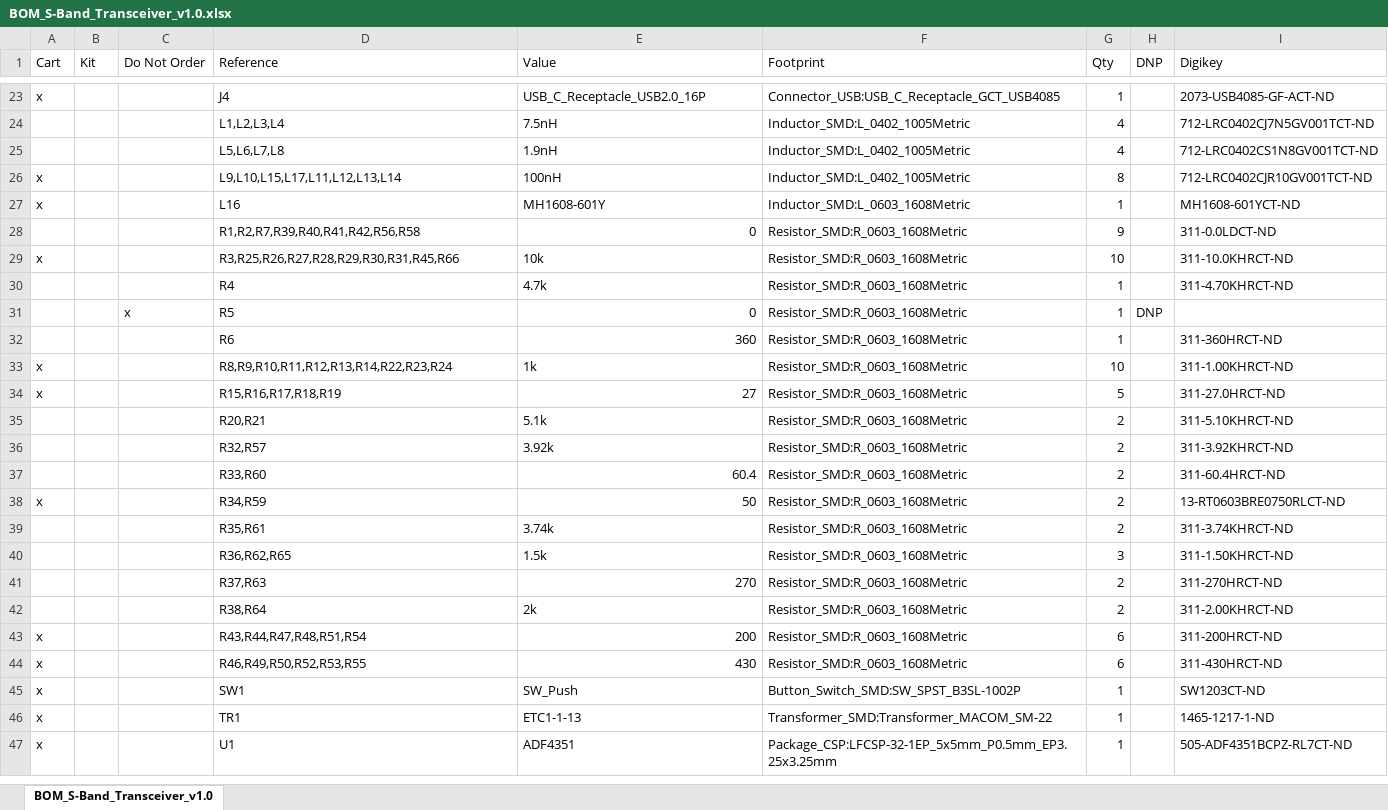
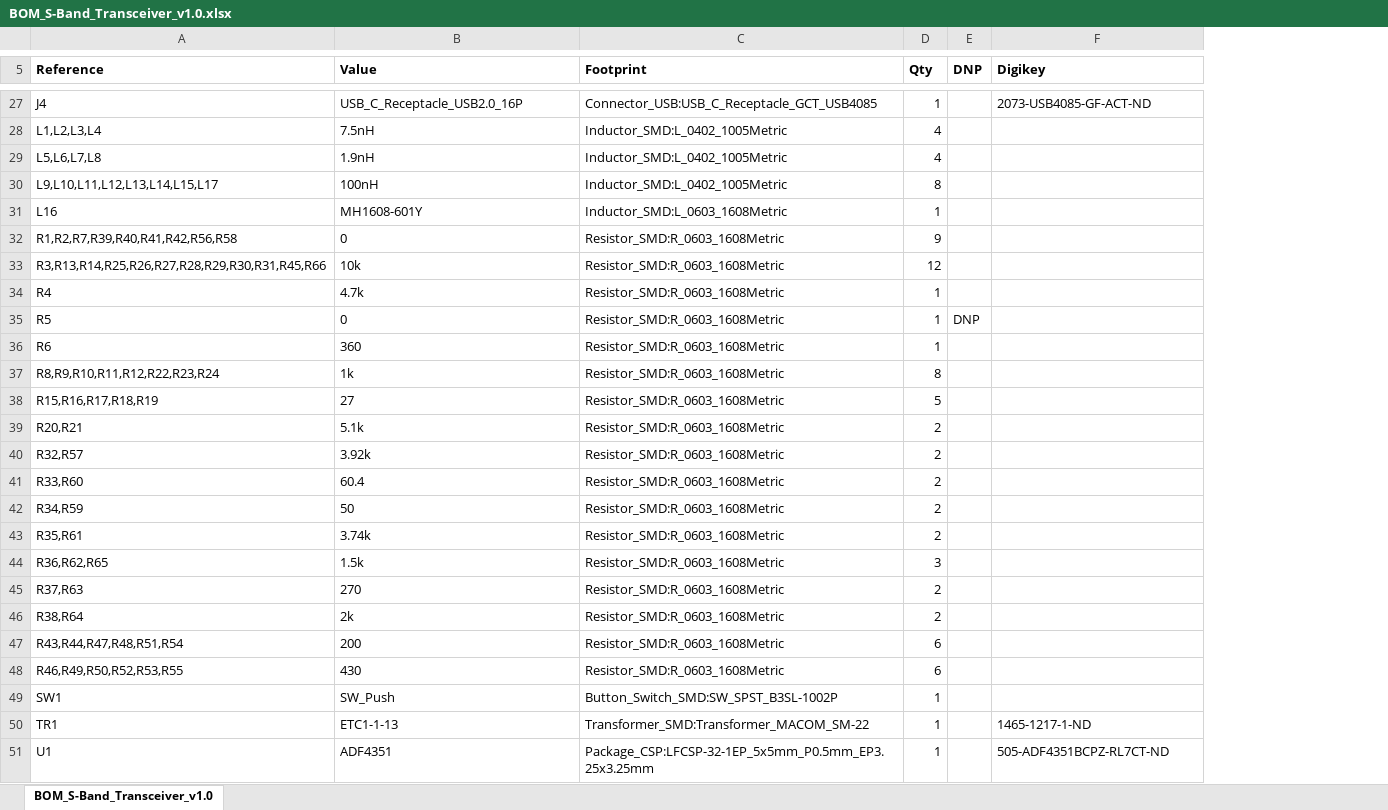
Before and after one commit to tkeller12/openEPR, an Excel workbook: Hardware/S-Band Transceiver/BOM_S-Band_Transceiver_v1.0.xlsx, sheet BOM_S-Band_Transceiver_v1.0, drawn as a sheet; only a part is shown, gaps mark what is left out; values as stored, in another font and other column widths than the file's, no borders; conditional formats not drawn; removed rows and columns are numbered as before the commit, all else as after; the diff covers the shown part only; the diff names each change by its address in the sheet, - before the commit and + after, or states it on an @@ line.

```diff
--- a/Hardware/S-Band Transceiver/BOM_S-Band_Transceiver_v1.0.xlsx (sheet BOM_S-Band_Transceiver_v1.0)
+++ b/Hardware/S-Band Transceiver/BOM_S-Band_Transceiver_v1.0.xlsx (sheet BOM_S-Band_Transceiver_v1.0)
-column A (Cart), rows 23-47: x |  |  | x | x |  | x |  |  |  | x | x |  |  |  | x |  |  |  |  | x | x | x | x | x
-column B (Kit), empty
-column C (Do Not Order), row 31: x
-A5:F5 bold: off
+A5:F5 bold: on
-F28 (Digikey): 712-LRC0402CJ7N5GV001TCT-ND
+F28 (Digikey): (empty)
-F29 (Digikey): 712-LRC0402CS1N8GV001TCT-ND
+F29 (Digikey): (empty)
-A30 (Reference): L9,L10,L15,L17,L11,L12,L13,L14
+A30 (Reference): L9,L10,L11,L12,L13,L14,L15,L17
-F30 (Digikey): 712-LRC0402CJR10GV001TCT-ND
+F30 (Digikey): (empty)
-F31 (Digikey): MH1608-601YCT-ND
+F31 (Digikey): (empty)
-B32 alignment: right
+B32 alignment: left
-F32 (Digikey): 311-0.0LDCT-ND
+F32 (Digikey): (empty)
-A33 (Reference): R3,R25,R26,R27,R28,R29,R30,R31,R45,R66
+A33 (Reference): R3,R13,R14,R25,R26,R27,R28,R29,R30,R31,R45,R66
-D33 (Qty): 10
+D33 (Qty): 12
-F33 (Digikey): 311-10.0KHRCT-ND
+F33 (Digikey): (empty)
-F34 (Digikey): 311-4.70KHRCT-ND
+F34 (Digikey): (empty)
-B35:B36 alignment: right
+B35:B36 alignment: left
-F36 (Digikey): 311-360HRCT-ND
+F36 (Digikey): (empty)
-A37 (Reference): R8,R9,R10,R11,R12,R13,R14,R22,R23,R24
+A37 (Reference): R8,R9,R10,R11,R12,R22,R23,R24
-D37 (Qty): 10
+D37 (Qty): 8
-F37 (Digikey): 311-1.00KHRCT-ND
+F37 (Digikey): (empty)
-B38 alignment: right
+B38 alignment: left
-F38 (Digikey): 311-27.0HRCT-ND
+F38 (Digikey): (empty)
-F39 (Digikey): 311-5.10KHRCT-ND
+F39 (Digikey): (empty)
-F40 (Digikey): 311-3.92KHRCT-ND
+F40 (Digikey): (empty)
-B41:B42 alignment: right
+B41:B42 alignment: left
-F41 (Digikey): 311-60.4HRCT-ND
+F41 (Digikey): (empty)
-F42 (Digikey): 13-RT0603BRE0750RLCT-ND
+F42 (Digikey): (empty)
-F43 (Digikey): 311-3.74KHRCT-ND
+F43 (Digikey): (empty)
-F44 (Digikey): 311-1.50KHRCT-ND
+F44 (Digikey): (empty)
-B45 alignment: right
+B45 alignment: left
-F45 (Digikey): 311-270HRCT-ND
+F45 (Digikey): (empty)
-F46 (Digikey): 311-2.00KHRCT-ND
+F46 (Digikey): (empty)
-B47:B48 alignment: right
+B47:B48 alignment: left
-F47 (Digikey): 311-200HRCT-ND
+F47 (Digikey): (empty)
-F48 (Digikey): 311-430HRCT-ND
+F48 (Digikey): (empty)
-F49 (Digikey): SW1203CT-ND
+F49 (Digikey): (empty)
```
Also changed, not shown: 5 added rows, 1 removed row, 19 edited cells and cell formats elsewhere in this sheet, 6 other files.
